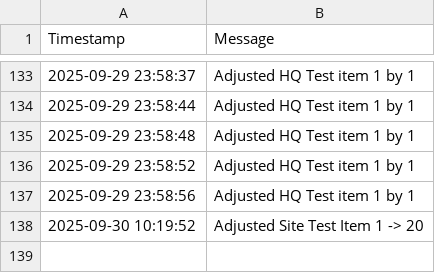
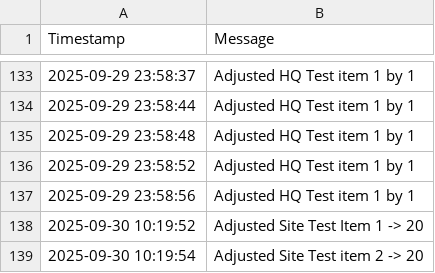
Before and after one commit to mrclubbe-git/App_Data, a CSV file: Data/event_log.csv, drawn as a sheet; only a part is shown, gaps mark what is left out; the diff names each change by its address in the sheet, - before the commit and + after, or states it on an @@ line.

Commit message:
Append event log

```diff
--- a/Data/event_log.csv
+++ b/Data/event_log.csv
+row 139: 2025-09-30 10:19:54 | Adjusted Site Test item 2 -> 20
```
